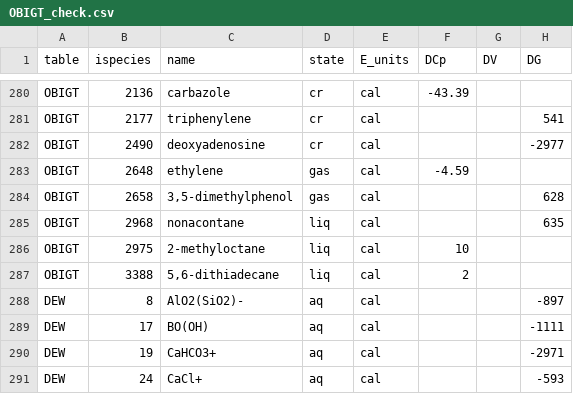
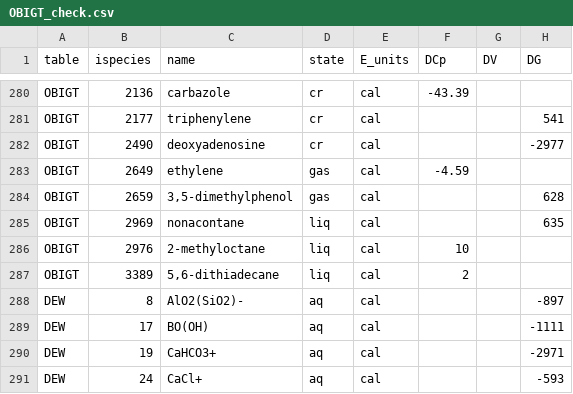
Before and after one commit to jedick/CHNOSZ, a CSV file: inst/extdata/adds/OBIGT_check.csv, drawn as a sheet; only a part is shown, gaps mark what is left out.

```diff
--- a/inst/extdata/adds/OBIGT_check.csv
+++ b/inst/extdata/adds/OBIGT_check.csv
@@ -282,7 +282,7 @@
 "OBIGT",2490,"deoxyadenosine","cr","cal",,,-2977
-"OBIGT",2648,"ethylene","gas","cal",-4.59,,
-"OBIGT",2658,"3,5-dimethylphenol","gas","cal",,,628
-"OBIGT",2968,"nonacontane","liq","cal",,,635
-"OBIGT",2975,"2-methyloctane","liq","cal",10,,
-"OBIGT",3388,"5,6-dithiadecane","liq","cal",2,,
+"OBIGT",2649,"ethylene","gas","cal",-4.59,,
+"OBIGT",2659,"3,5-dimethylphenol","gas","cal",,,628
+"OBIGT",2969,"nonacontane","liq","cal",,,635
+"OBIGT",2976,"2-methyloctane","liq","cal",10,,
+"OBIGT",3389,"5,6-dithiadecane","liq","cal",2,,
 "DEW",8,"AlO2(SiO2)-","aq","cal",,,-897
```
Also changed, not shown: inst/extdata/OBIGT/organic_cr.csv, inst/extdata/OBIGT/refs.csv, 5 other files.
